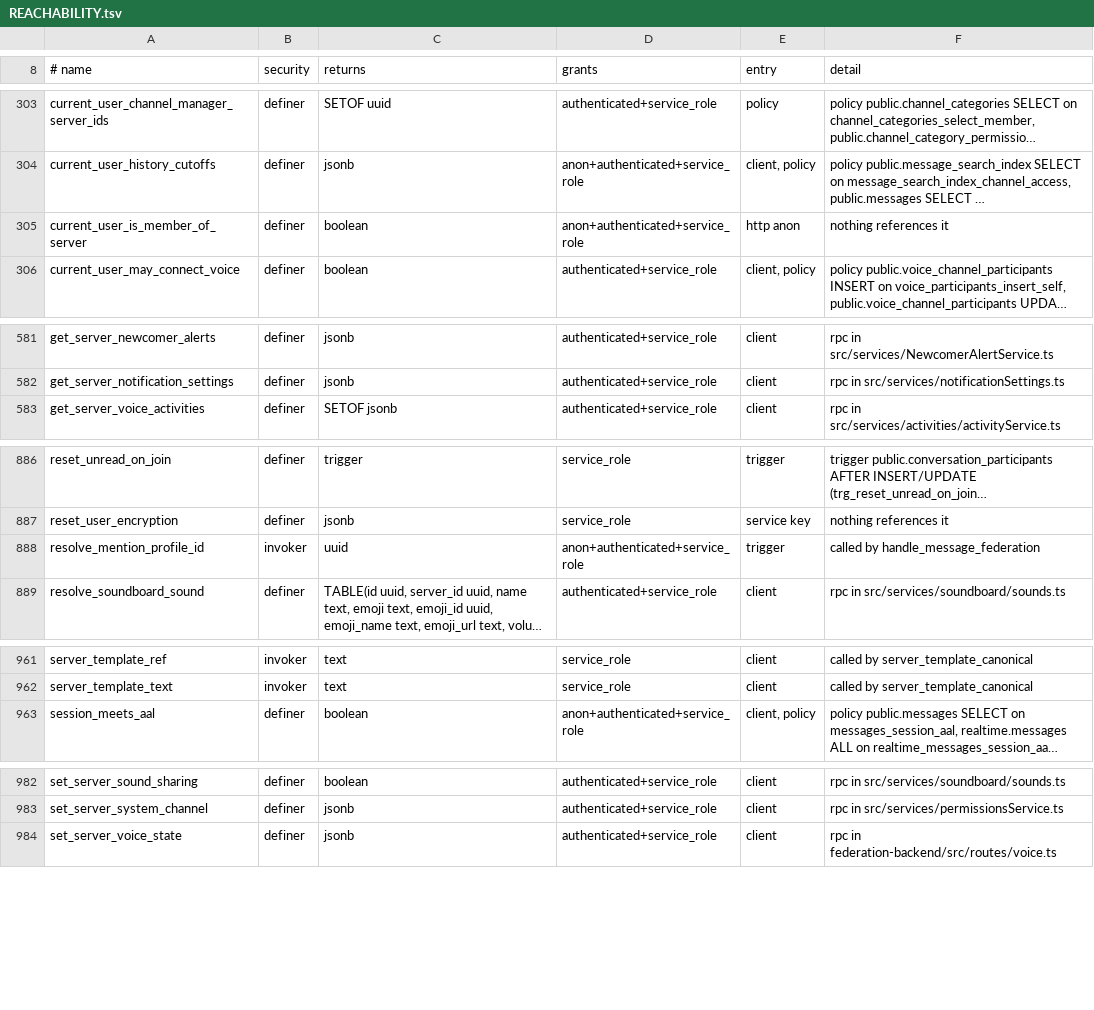
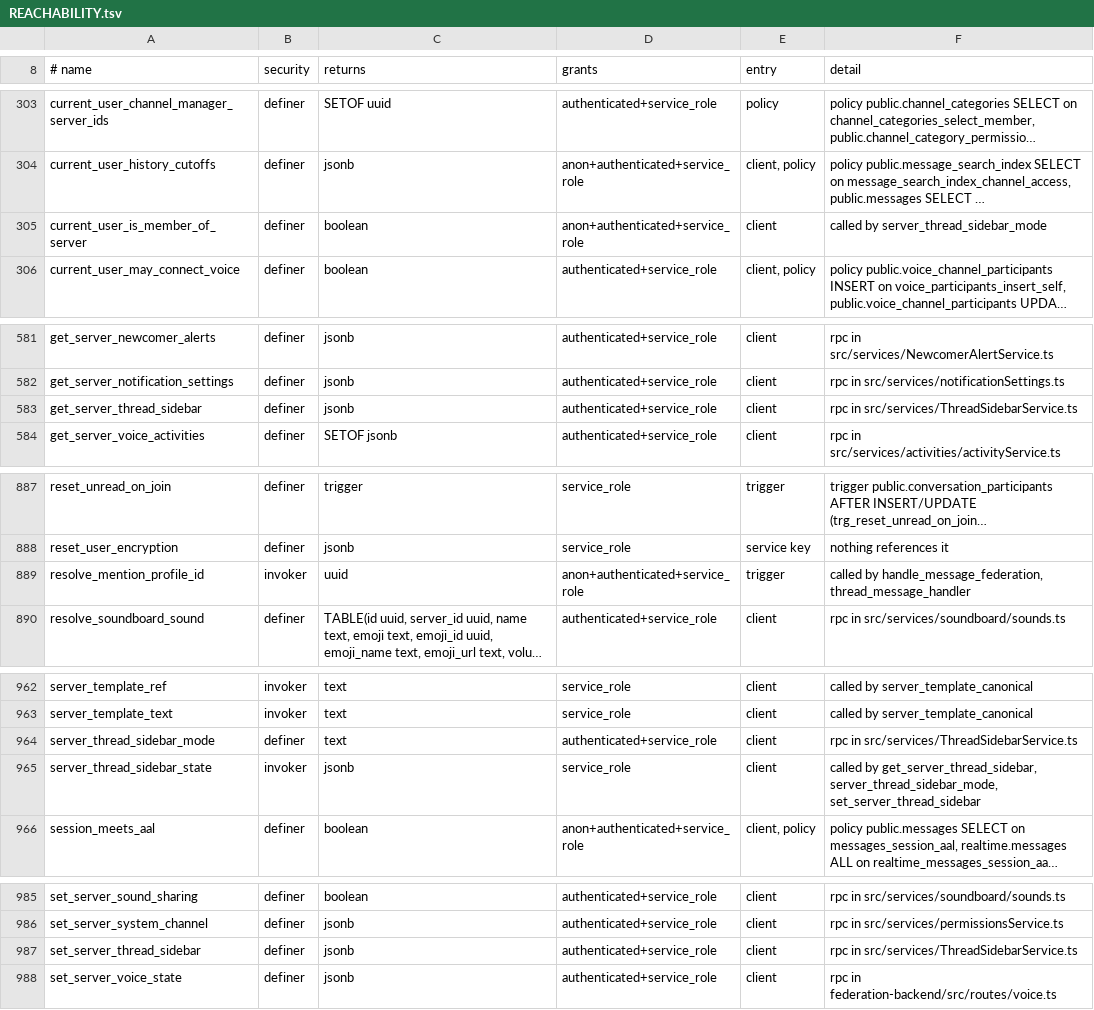
Before and after one commit to y4my4my4m/harmony, a TSV file: db_schema/REACHABILITY.tsv, drawn as a sheet; only a part is shown, gaps mark what is left out; long unchanged cells end in …; addresses are those after the commit; the diff covers the shown part only; the diff names each change by its address in the sheet, - before the commit and + after, or states it on an @@ line.

Commit message:
feat(threads): choose which threads the sidebar lists, and an @mention joins a thread
A server setting, with an instance default, for which threads a channel's sidebar lists:
`all` (today: every active thread except ones you left) or `joined` (threads you're a
member of, plus the one you have open; the rest stay in View all threads). The default
is `all`, so nothing changes until an admin picks otherwise.

An @mention of a specific member in a thread reply adds them to the thread, in both
modes, and brings back someone who had left. Nobody is added who can't view the
channel or who blocked the author, nor through role/@everyone/@here mentions, system or
deleted replies, or under the history-import flag.

Database (20261112700001_thread_sidebar_mode.sql, pgTAP 281):
- server_settings.thread_sidebar ('all' | 'joined', NULL follows the instance) and the
  instance_config key thread_sidebar_default (absent or unknown reads as 'all');
- get/set_server_thread_sidebar (MANAGE_SERVER, local servers) and
  server_thread_sidebar_mode (any member) for the effective mode;
- thread_message_handler adds mentioned viewers to the thread; handle_message_federation
  adds `thread: {id}` to a thread reply's mention notification. Both are redefined from
  their latest bodies with only those additions.

Client:
- the sidebar filters the threads it already loads (no new queries); the open thread is
  taken from the route or the side panel (ThreadView records it in the threads store);
- the effective mode is looked up per server load and remembered on the device; a failed
  lookup keeps the remembered mode, else 'all'; servers on other instances use 'all';
- a mention notification naming a thread refreshes it, so it appears without a reload;
- "Threads in the sidebar" in Admin > Instance config and in Server settings > Overview
  (hidden for remote servers), with strings in all locales;
- journey e2e/specs/thread-sidebar-mode.spec.ts.

```diff
--- a/db_schema/REACHABILITY.tsv
+++ b/db_schema/REACHABILITY.tsv
-E305 (entry): http anon
+E305 (entry): client
-F305 (detail): nothing references it
+F305 (detail): called by server_thread_sidebar_mode
+row 583: get_server_thread_sidebar | definer | jsonb | authenticated+service_role | client | rpc in src/services/ThreadSidebarService.ts
-F889 (detail): called by handle_message_federation
+F889 (detail): called by handle_message_federation, thread_message_handler
+row 964: server_thread_sidebar_mode | definer | text | authenticated+service_role | client | rpc in src/services/ThreadSidebarService.ts
+row 965: server_thread_sidebar_state | invoker | jsonb | service_role | client | called by get_server_thread_sidebar, server_thread_sidebar_mode, set_server_thread_sidebar
+row 987: set_server_thread_sidebar | definer | jsonb | authenticated+service_role | client | rpc in src/services/ThreadSidebarService.ts
```
Also changed, not shown: 1 edited cell elsewhere in this file, db_schema/SURFACE.tsv, 25 other files.
